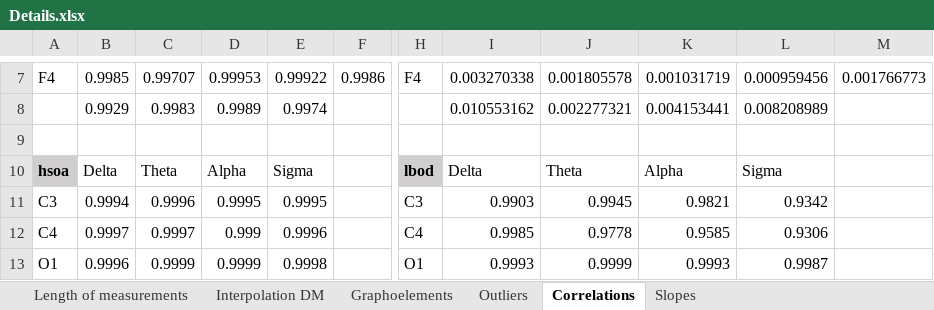
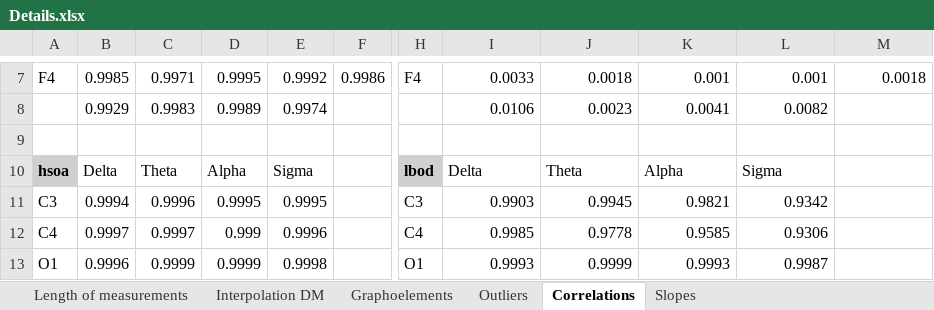
Before and after one commit to kbreidbach/DreamMachineTesting, an Excel workbook: Details.xlsx, sheet Correlations, drawn as a sheet; only a part is shown, gaps mark what is left out; values as stored, in another font and other column widths than the file's, no borders; the diff covers the shown part only; the diff names each change by its address in the sheet, - before the commit and + after, or states it on an @@ line.

Commit message:
recordings deleted, details and scripts updated

```diff
--- a/Details.xlsx (sheet Correlations)
+++ b/Details.xlsx (sheet Correlations)
-C7: 0.99707
+C7: 0.9971
-D7: 0.99953
+D7: 0.9995
-E7: 0.99922
+E7: 0.9992
-I7: 0.003270338
+I7: 0.0033
-J7: 0.001805578
+J7: 0.0018
-K7: 0.001031719
+K7: 0.001
-L7: 0.000959456
+L7: 0.001
-M7: 0.001766773
+M7: 0.0018
-I8: 0.010553162
+I8: 0.0106
-J8: 0.002277321
+J8: 0.0023
-K8: 0.004153441
+K8: 0.0041
-L8: 0.008208989
+L8: 0.0082
```
Also changed, not shown: 2 added rows, 2 removed rows and 23 edited cells elsewhere in this sheet, sheet Slopes, formulas that keep their value, 2 other files.
